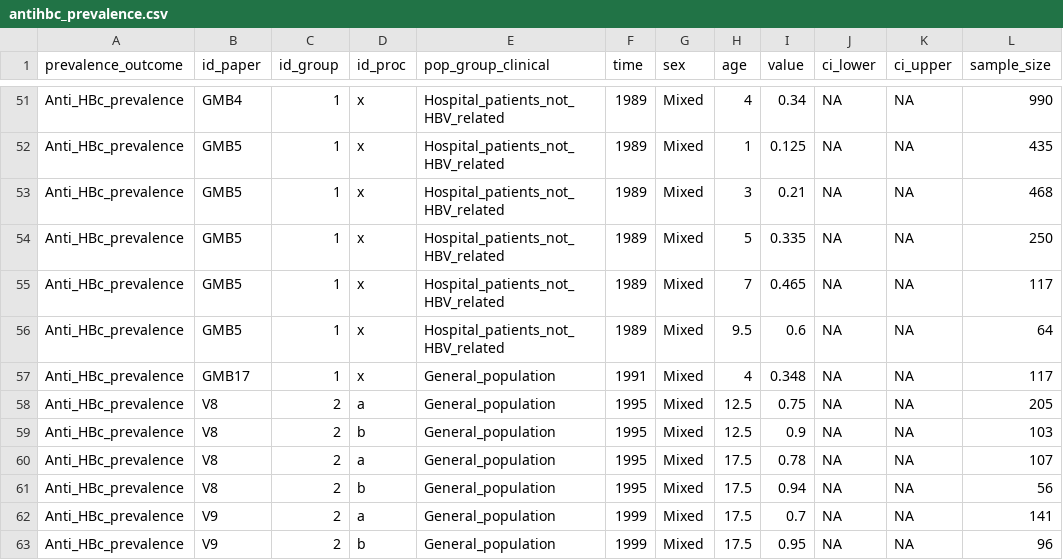
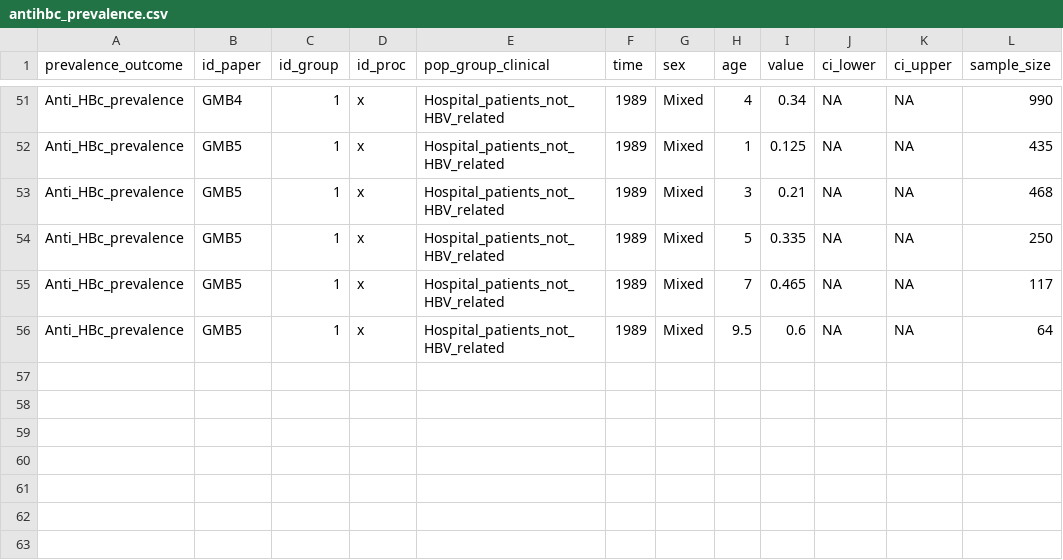
Before and after one commit to NoSchID/gambia_data_analysis, a CSV file: data_clean/antihbc_prevalence.csv, drawn as a sheet; only a part is shown, gaps mark what is left out.

Commit message:
Removed anti-HBc data after vaccination introduction and assigned unique ID to natural history prevalence datapoints

```diff
--- a/data_clean/antihbc_prevalence.csv
+++ b/data_clean/antihbc_prevalence.csv
@@ -56,8 +56 @@
 "Anti_HBc_prevalence","GMB5",1,"x","Hospital_patients_not_HBV_related",1989,"Mixed",9.5,0.6,NA,NA,64
-"Anti_HBc_prevalence","GMB17",1,"x","General_population",1991,"Mixed",4,0.348,NA,NA,117
-"Anti_HBc_prevalence","V8",2,"a","General_population",1995,"Mixed",12.5,0.75,NA,NA,205
-"Anti_HBc_prevalence","V8",2,"b","General_population",1995,"Mixed",12.5,0.9,NA,NA,103
-"Anti_HBc_prevalence","V8",2,"a","General_population",1995,"Mixed",17.5,0.78,NA,NA,107
-"Anti_HBc_prevalence","V8",2,"b","General_population",1995,"Mixed",17.5,0.94,NA,NA,56
-"Anti_HBc_prevalence","V9",2,"a","General_population",1999,"Mixed",17.5,0.7,NA,NA,141
-"Anti_HBc_prevalence","V9",2,"b","General_population",1999,"Mixed",17.5,0.95,NA,NA,96
```
Also changed, not shown: data_clean/natural_history_prevalence.csv, 1 other file.
